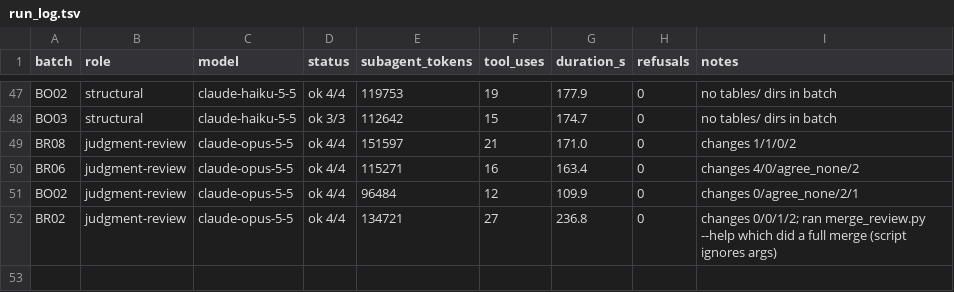
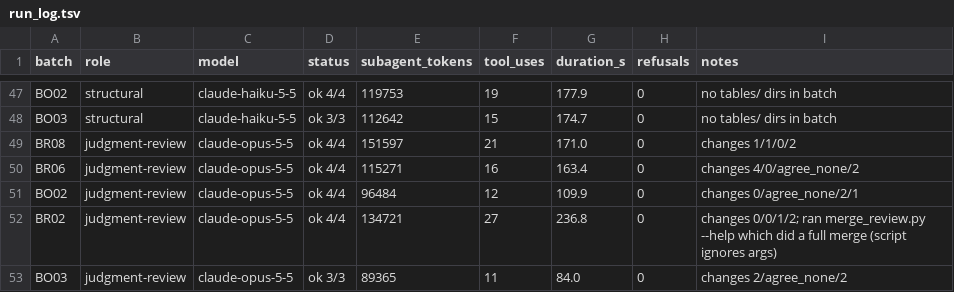
Before and after one commit to cmheilig/harvest-cdc-journals, a TSV file: mmwr-index-eval/run_log.tsv, drawn as a sheet; only a part is shown, gaps mark what is left out.

```diff
--- a/mmwr-index-eval/run_log.tsv
+++ b/mmwr-index-eval/run_log.tsv
@@ -52 +52,2 @@ BO02	judgment-review	claude-opus-5-5	ok 4/4	96484	12	109.9	0	changes 0/agree_non
 BR02	judgment-review	claude-opus-5-5	ok 4/4	134721	27	236.8	0	changes 0/0/1/2; ran merge_review.py --help which did a full merge (script ignores args)
+BO03	judgment-review	claude-opus-5-5	ok 3/3	89365	11	84.0	0	changes 2/agree_none/2
```
